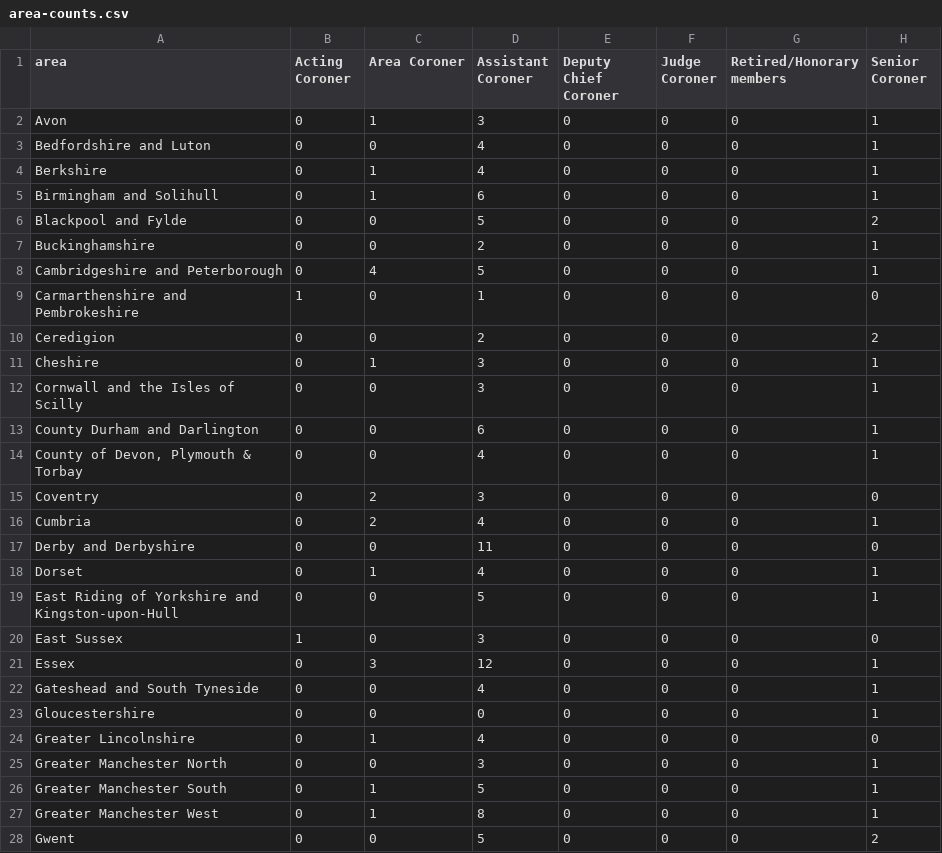
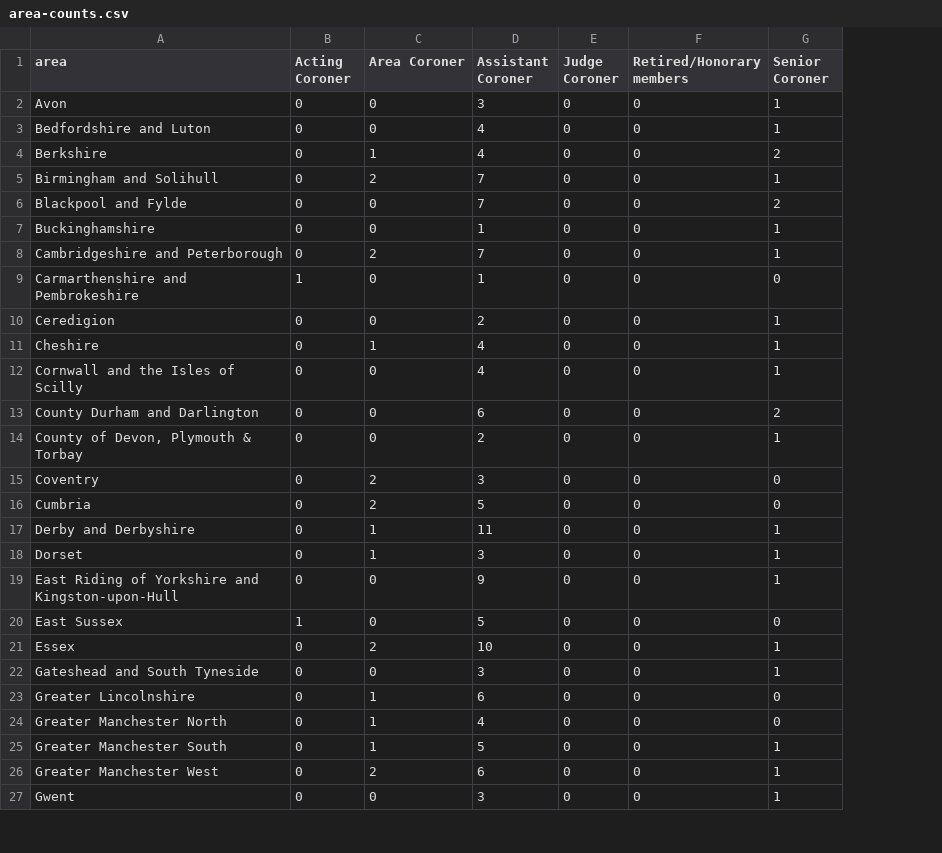
Before and after one commit to Mr-Helpful/preventable-deaths-scraper, a CSV file: src/analyse/counts/data/name/area-counts.csv, drawn as a sheet; only a part is shown; removed rows and columns are numbered as before the commit, all else as after; the diff covers the shown part only; the diff names each change by its address in the sheet, - before the commit and + after, or states it on an @@ line.

```diff
--- a/src/analyse/counts/data/name/area-counts.csv
+++ b/src/analyse/counts/data/name/area-counts.csv
-column E (Deputy Chief Coroner), rows 2-22: all 0; rows 24-28: all 0
-C2 (Area Coroner): 1
+C2 (Area Coroner): 0
-G4 (Senior Coroner): 1
+G4 (Senior Coroner): 2
-C5 (Area Coroner): 1
+C5 (Area Coroner): 2
-D5 (Assistant Coroner): 6
+D5 (Assistant Coroner): 7
-D6 (Assistant Coroner): 5
+D6 (Assistant Coroner): 7
-D7 (Assistant Coroner): 2
+D7 (Assistant Coroner): 1
-C8 (Area Coroner): 4
+C8 (Area Coroner): 2
-D8 (Assistant Coroner): 5
+D8 (Assistant Coroner): 7
-G10 (Senior Coroner): 2
+G10 (Senior Coroner): 1
-D11:D12 (Assistant Coroner): 3
+D11:D12 (Assistant Coroner): 4
-G13 (Senior Coroner): 1
+G13 (Senior Coroner): 2
-D14 (Assistant Coroner): 4
+D14 (Assistant Coroner): 2
-D16 (Assistant Coroner): 4
+D16 (Assistant Coroner): 5
-G16 (Senior Coroner): 1
+G16 (Senior Coroner): 0
-C17 (Area Coroner): 0
+C17 (Area Coroner): 1
-G17 (Senior Coroner): 0
+G17 (Senior Coroner): 1
-D18 (Assistant Coroner): 4
+D18 (Assistant Coroner): 3
-D19 (Assistant Coroner): 5
+D19 (Assistant Coroner): 9
-D20 (Assistant Coroner): 3
+D20 (Assistant Coroner): 5
-C21 (Area Coroner): 3
+C21 (Area Coroner): 2
-D21 (Assistant Coroner): 12
+D21 (Assistant Coroner): 10
-D22 (Assistant Coroner): 4
+D22 (Assistant Coroner): 3
-row 23: Gloucestershire | 0 | 0 | 0 | 0 | 0 | 0 | 1
-D23 (Assistant Coroner): 4
+D23 (Assistant Coroner): 6
-C24 (Area Coroner): 0
+C24 (Area Coroner): 1
-D24 (Assistant Coroner): 3
+D24 (Assistant Coroner): 4
-G24 (Senior Coroner): 1
+G24 (Senior Coroner): 0
-C26 (Area Coroner): 1
+C26 (Area Coroner): 2
-D26 (Assistant Coroner): 8
+D26 (Assistant Coroner): 6
-D27 (Assistant Coroner): 5
+D27 (Assistant Coroner): 3
-G27 (Senior Coroner): 2
+G27 (Senior Coroner): 1
```
Also changed, not shown: 62 edited cells elsewhere in this file, src/analyse/counts/data/name/top-categorised.csv, src/analyse/counts/data/sent/rcpt-statuses.csv, 23 other files.
